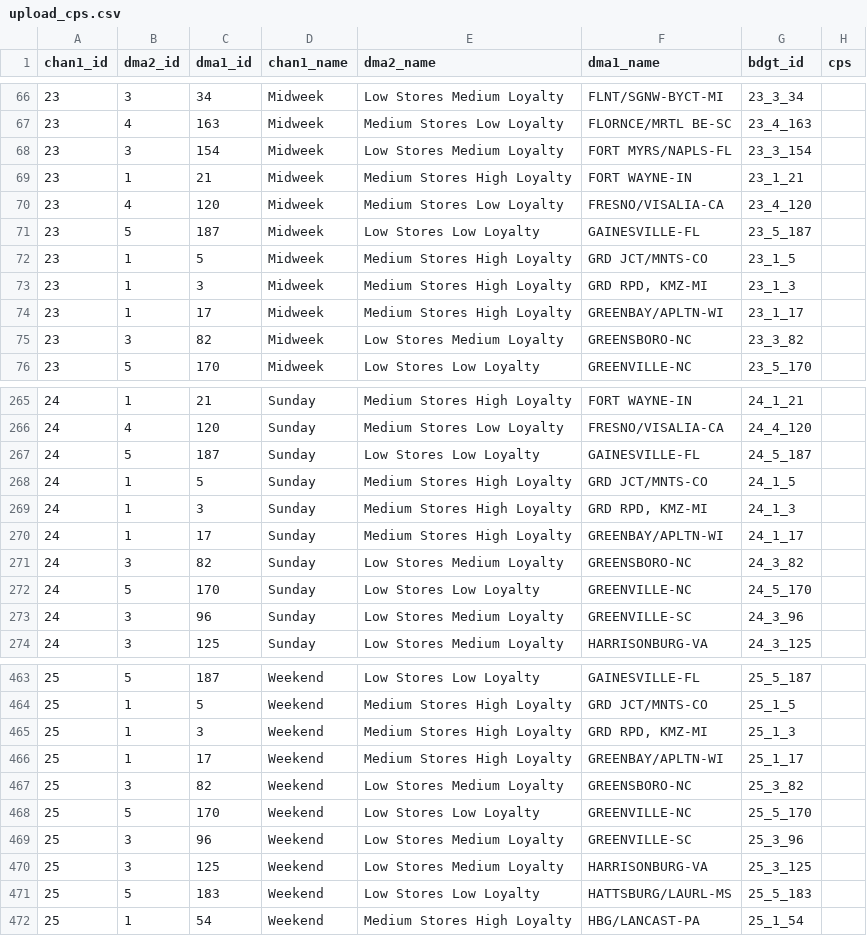
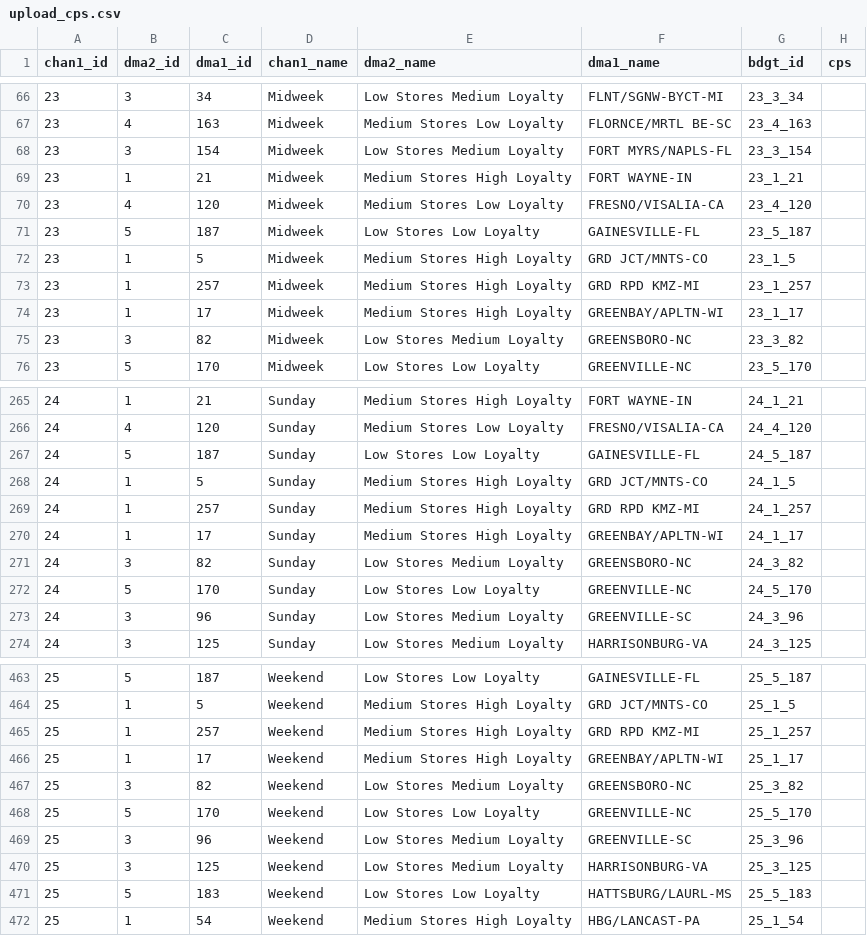
Before and after one commit to truesightconsulting/kohls_tab, a CSV file: admin/opt/admin/upload_cps.csv, drawn as a sheet; only a part is shown, gaps mark what is left out.

```diff
--- a/admin/opt/admin/upload_cps.csv
+++ b/admin/opt/admin/upload_cps.csv
@@ -72,3 +72,3 @@
 23,1,5,"Midweek","Medium Stores High Loyalty","GRD JCT/MNTS-CO","23_1_5",""
-23,1,3,"Midweek","Medium Stores High Loyalty","GRD RPD, KMZ-MI","23_1_3",""
+23,1,257,"Midweek","Medium Stores High Loyalty","GRD RPD KMZ-MI","23_1_257",""
 23,1,17,"Midweek","Medium Stores High Loyalty","GREENBAY/APLTN-WI","23_1_17",""
@@ -268,3 +268,3 @@
 24,1,5,"Sunday","Medium Stores High Loyalty","GRD JCT/MNTS-CO","24_1_5",""
-24,1,3,"Sunday","Medium Stores High Loyalty","GRD RPD, KMZ-MI","24_1_3",""
+24,1,257,"Sunday","Medium Stores High Loyalty","GRD RPD KMZ-MI","24_1_257",""
 24,1,17,"Sunday","Medium Stores High Loyalty","GREENBAY/APLTN-WI","24_1_17",""
@@ -464,3 +464,3 @@
 25,1,5,"Weekend","Medium Stores High Loyalty","GRD JCT/MNTS-CO","25_1_5",""
-25,1,3,"Weekend","Medium Stores High Loyalty","GRD RPD, KMZ-MI","25_1_3",""
+25,1,257,"Weekend","Medium Stores High Loyalty","GRD RPD KMZ-MI","25_1_257",""
 25,1,17,"Weekend","Medium Stores High Loyalty","GREENBAY/APLTN-WI","25_1_17",""
```
Also changed, not shown: admin/opt/admin/adm_curve.csv, admin/opt/admin/upload_lookup.csv, 1 other file.
